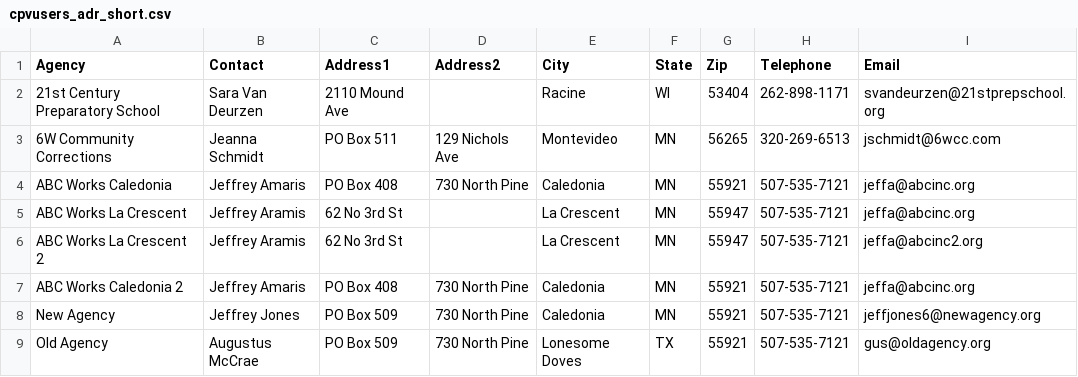
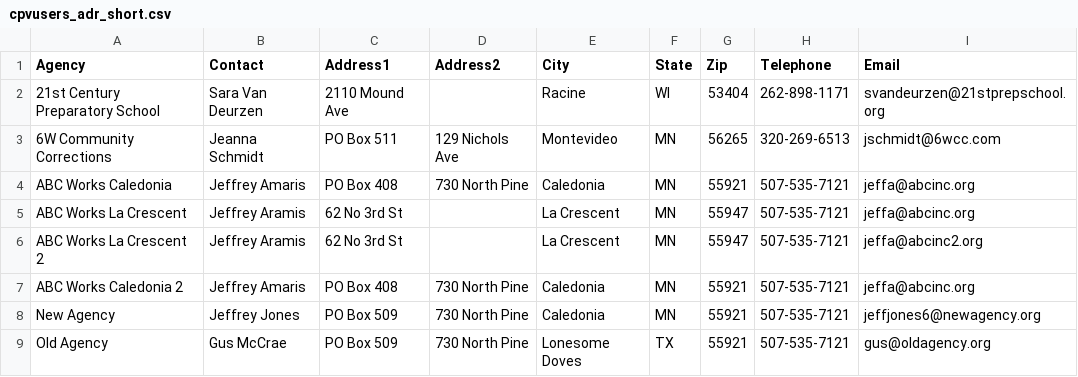
Before and after one commit to jaymzc/cvp_members, a CSV file: cpvusers_adr_short.csv, drawn as a sheet.

Commit message:
Update cpvusers_adr_short.csv

```diff
--- a/cpvusers_adr_short.csv
+++ b/cpvusers_adr_short.csv
@@ -8,2 +8,2 @@ ABC Works Caledonia 2,Jeffrey Amaris,PO Box 408,730 North Pine,Caledonia,MN,5592
 New Agency,Jeffrey Jones,PO Box 509,730 North Pine,Caledonia,MN,55921,507-535-7121,jeffjones6@newagency.org
-Old Agency,Augustus McCrae,PO Box 509,730 North Pine,Lonesome Doves,TX,55921,507-535-7121,gus@oldagency.org
+Old Agency,Gus McCrae,PO Box 509,730 North Pine,Lonesome Doves,TX,55921,507-535-7121,gus@oldagency.org
```
